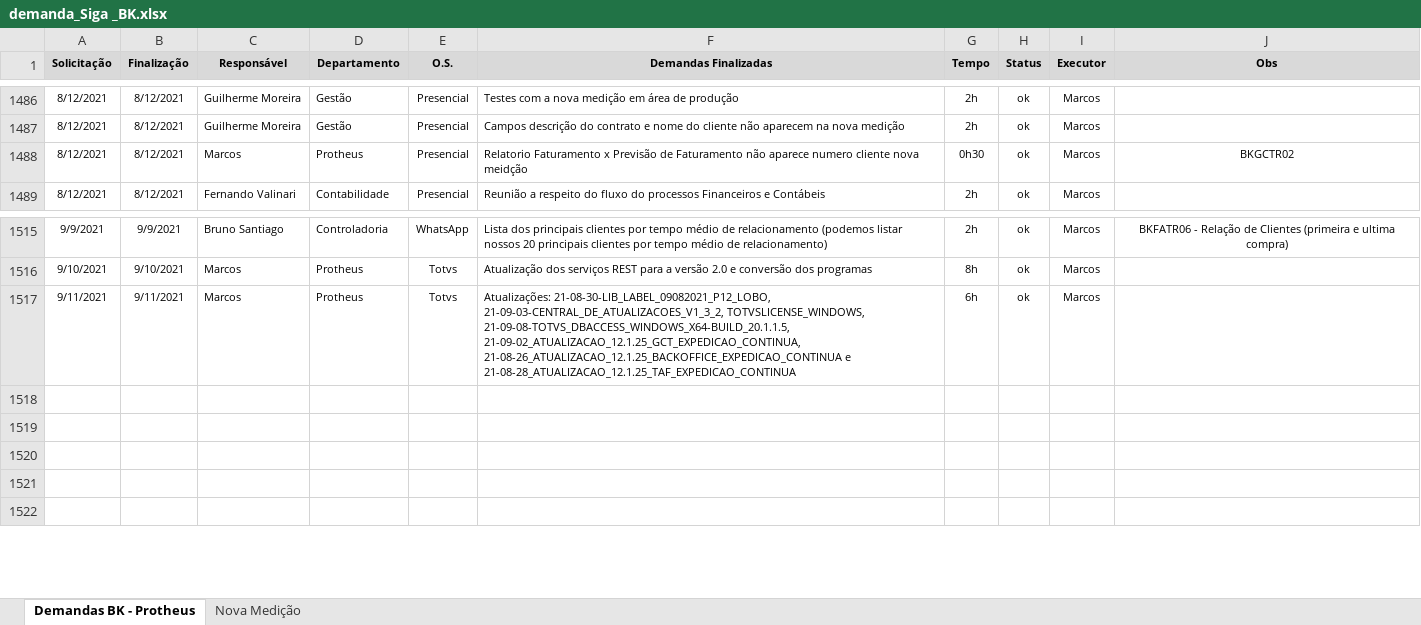
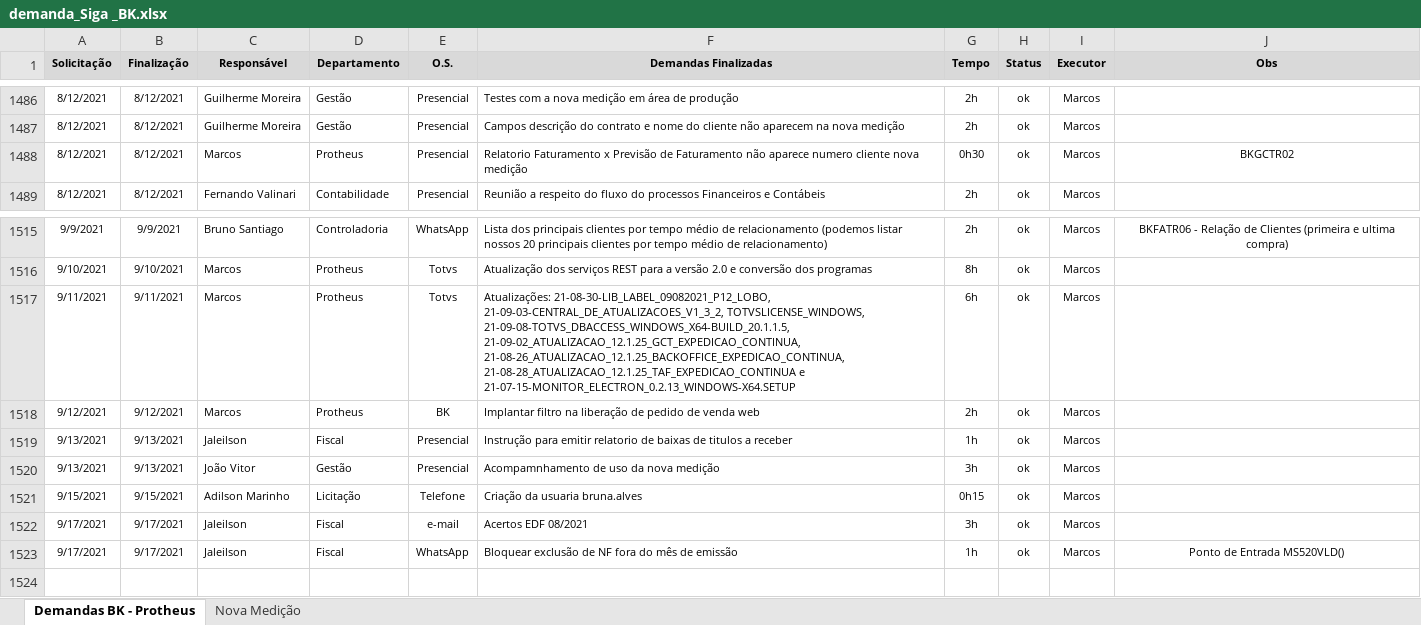
Before and after one commit to marcos-abrahao/bk, an Excel workbook: demanda_Siga _BK.xlsx, sheet Demandas BK - Protheus, drawn as a sheet; only a part is shown, gaps mark what is left out; values as stored, in another font and other column widths than the file's, no borders; the diff names each change by its address in the sheet, - before the commit and + after, or states it on an @@ line.

```diff
--- a/demanda_Siga _BK.xlsx (sheet Demandas BK - Protheus)
+++ b/demanda_Siga _BK.xlsx (sheet Demandas BK - Protheus)
-F1488 (Demandas Finalizadas): …cliente nova meidção
+F1488 (Demandas Finalizadas): …cliente nova medição
-F1517 (Demandas Finalizadas): …21-09-08-TOTVS_DBACCESS_WINDOWS_X64-BUILD_20.1.1.5, 21-09-02_ATUALIZACAO_12.1.25_GCT_EXPEDICAO_CONTINUA, 21-08-26_ATUALIZACAO_12.1.25_BACKOFFICE_EXPEDICAO_CONTINUA e 21-08-28_ATUALIZACAO_12.1.25_TAF_EXPEDICAO_CONTINUA
+F1517 (Demandas Finalizadas): …21-09-08-TOTVS_DBACCESS_WINDOWS_X64-BUILD_20.1.1.5, 21-09-02_ATUALIZACAO_12.1.25_GCT_EXPEDICAO_CONTINUA, 21-08-26_ATUALIZACAO_12.1.25_BACKOFFICE_EXPEDICAO_CONTINUA, 21-08-28_ATUALIZACAO_12.1.25_TAF_EXPEDICAO_CONTINUA e 21-07-15-MONITOR_ELECTRON_0.2.13_WINDOWS-X64.SETUP
-row 1518: (empty)
+row 1518: 9/12/2021 | 9/12/2021 | Marcos | Protheus | BK | Implantar filtro na liberação de pedido de venda web | 2h | ok | Marcos
-row 1519: (empty)
+row 1519: 9/13/2021 | 9/13/2021 | Jaleilson | Fiscal | Presencial | Instrução para emitir relatorio de baixas de titulos a receber | 1h | ok | Marcos
-row 1520: (empty)
+row 1520: 9/13/2021 | 9/13/2021 | João Vitor | Gestão | Presencial | Acompamnhamento de uso da nova medição | 3h | ok | Marcos
-row 1521: (empty)
+row 1521: 9/15/2021 | 9/15/2021 | Adilson Marinho | Licitação | Telefone | Criação da usuaria bruna.alves | 0h15 | ok | Marcos
+row 1522: 9/17/2021 | 9/17/2021 | Jaleilson | Fiscal | e-mail | Acertos EDF 08/2021 | 3h | ok | Marcos
+row 1523: 9/17/2021 | 9/17/2021 | Jaleilson | Fiscal | WhatsApp | Bloquear exclusão de NF fora do mês de emissão | 1h | ok | Marcos | Ponto de Entrada MS520VLD()
```
Also changed, not shown: 6 other files.
